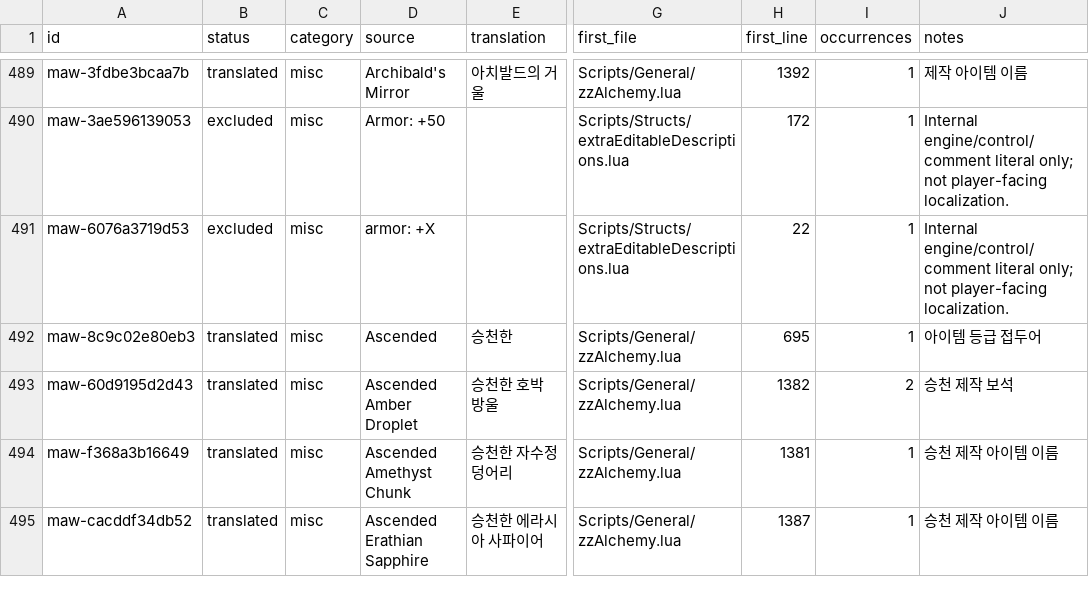
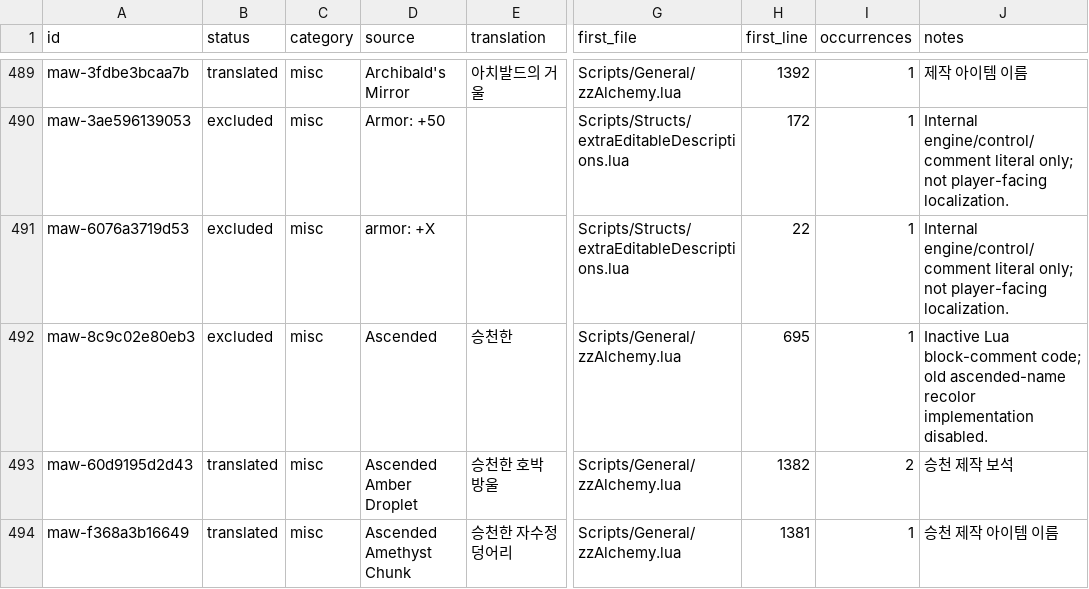
Before and after one commit to munument1/-KR-Maw-Mod-MMMerge, a TSV file: localization/catalog.tsv, drawn as a sheet; only a part is shown, gaps mark what is left out; the shorter side is filled out with more unchanged rows; the diff covers the shown part only; the diff names each change by its address in the sheet, - before the commit and + after, or states it on an @@ line.

```diff
--- a/localization/catalog.tsv
+++ b/localization/catalog.tsv
-B492 (status): translated
+B492 (status): excluded
-J492 (notes): 아이템 등급 접두어
+J492 (notes): Inactive Lua block-comment code; old ascended-name recolor implementation disabled.
```
Also changed, not shown: 14 edited cells elsewhere in this file, 2 other files.
